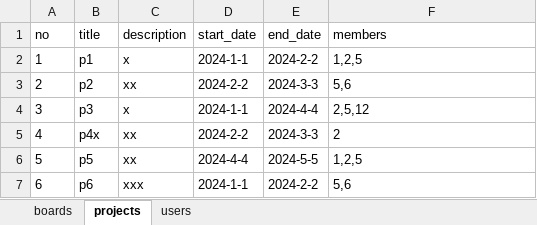
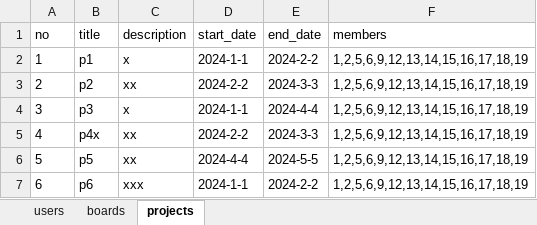
Before and after one commit to Nari-Lee/bitcamp-mystudy, an Excel workbook: myapp/app/data.xlsx, sheet projects, drawn as a sheet; values as stored, in another font and other column widths than the file's, no borders; the diff names each change by its address in the sheet, - before the commit and + after, or states it on an @@ line.

```diff
--- a/myapp/app/data.xlsx (sheet projects)
+++ b/myapp/app/data.xlsx (sheet projects)
@@ sheet tab order changed: users | boards | projects @@
-F2 (members): 1,2,5
+F2 (members): 1,2,5,6,9,12,13,14,15,16,17,18,19
-F3 (members): 5,6
+F3 (members): 1,2,5,6,9,12,13,14,15,16,17,18,19
-F4 (members): 2,5,12
+F4 (members): 1,2,5,6,9,12,13,14,15,16,17,18,19
-F5 (members): 2
+F5 (members): 1,2,5,6,9,12,13,14,15,16,17,18,19
-F6 (members): 1,2,5
+F6 (members): 1,2,5,6,9,12,13,14,15,16,17,18,19
-F7 (members): 5,6
+F7 (members): 1,2,5,6,9,12,13,14,15,16,17,18,19
```
Also changed, not shown: sheet boards, sheet users, 36 other files.
